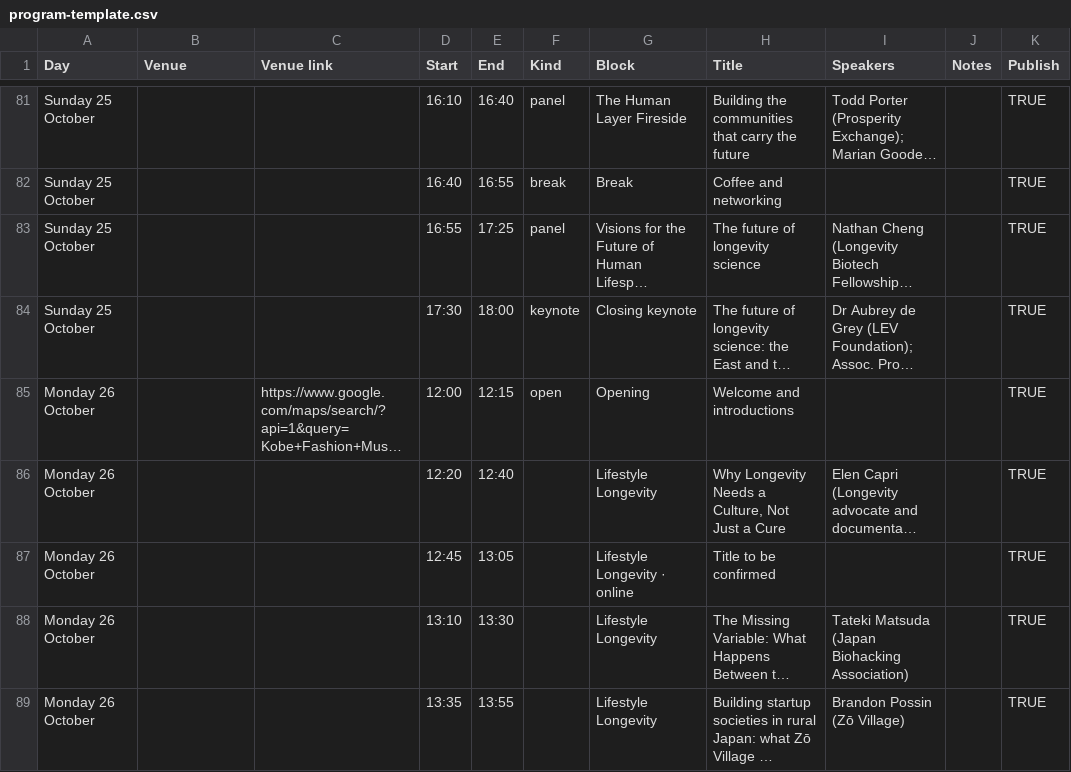
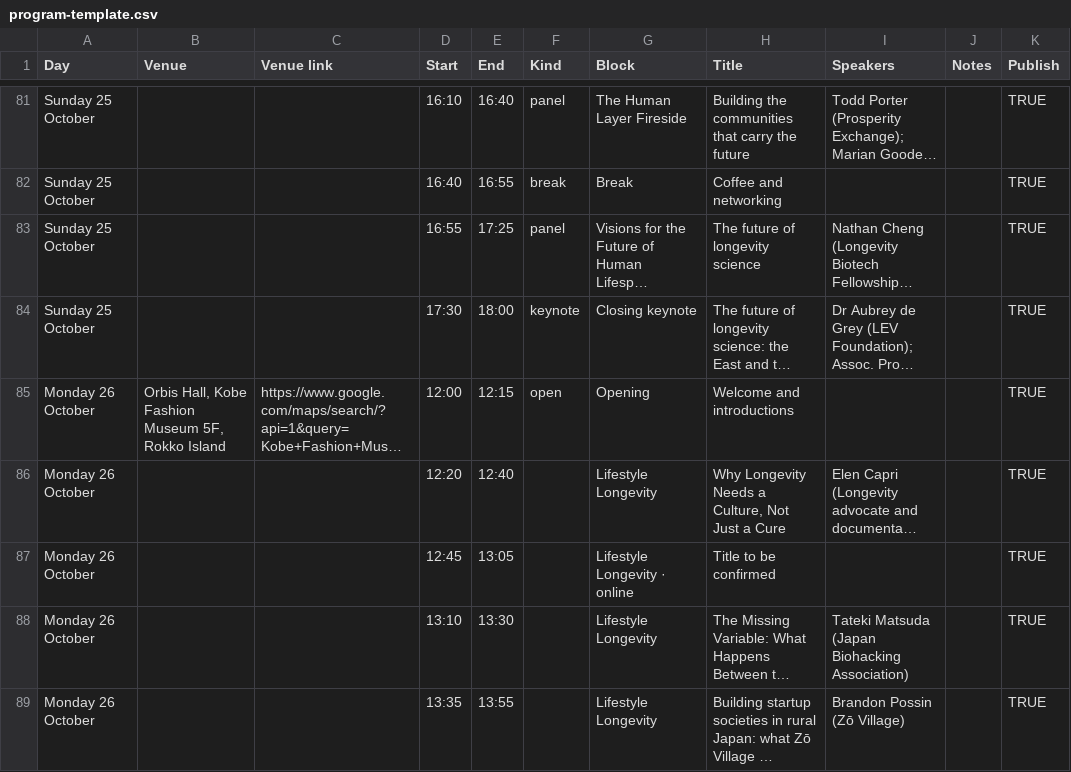
Before and after one commit to NelsonMilla/mirai-app, a CSV file: new-site/program-template.csv, drawn as a sheet; only a part is shown, gaps mark what is left out; long unchanged cells end in …; the diff covers the shown part only; the diff names each change by its address in the sheet, - before the commit and + after, or states it on an @@ line.

```diff
--- a/new-site/program-template.csv
+++ b/new-site/program-template.csv
-B85 (Venue): (empty)
+B85 (Venue): Orbis Hall, Kobe Fashion Museum 5F, Rokko Island
```
Also changed, not shown: 5 edited cells elsewhere in this file, 1 other file.
